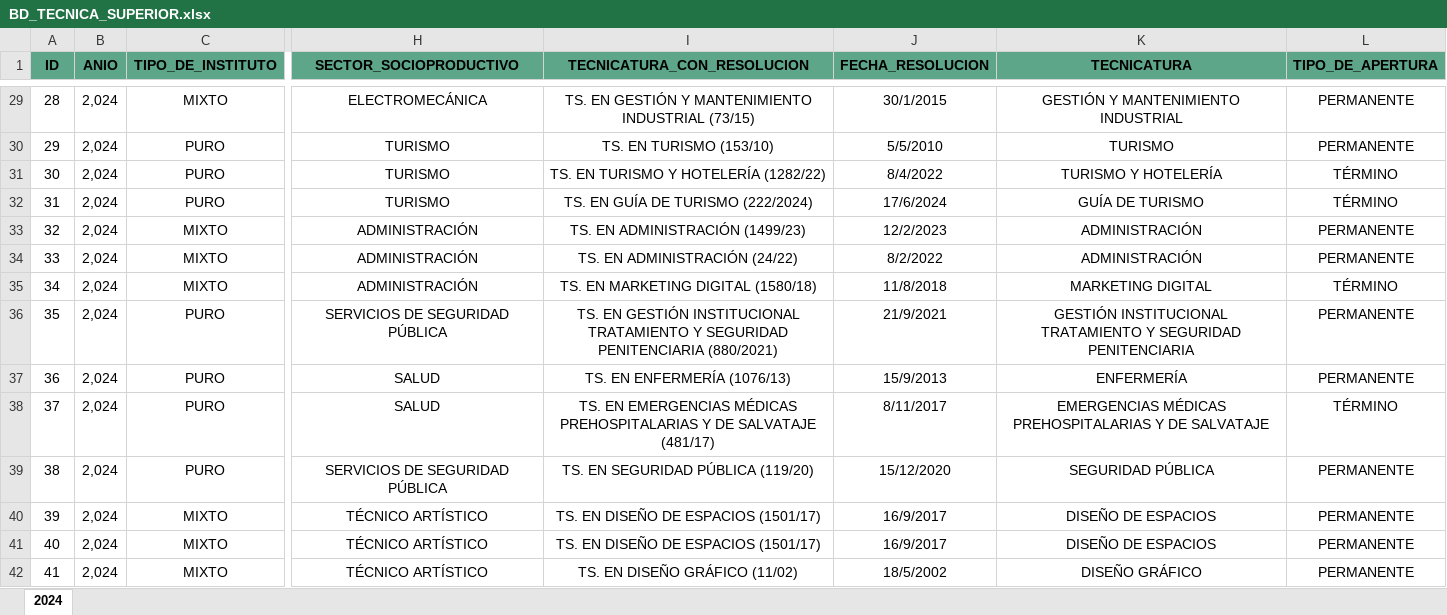
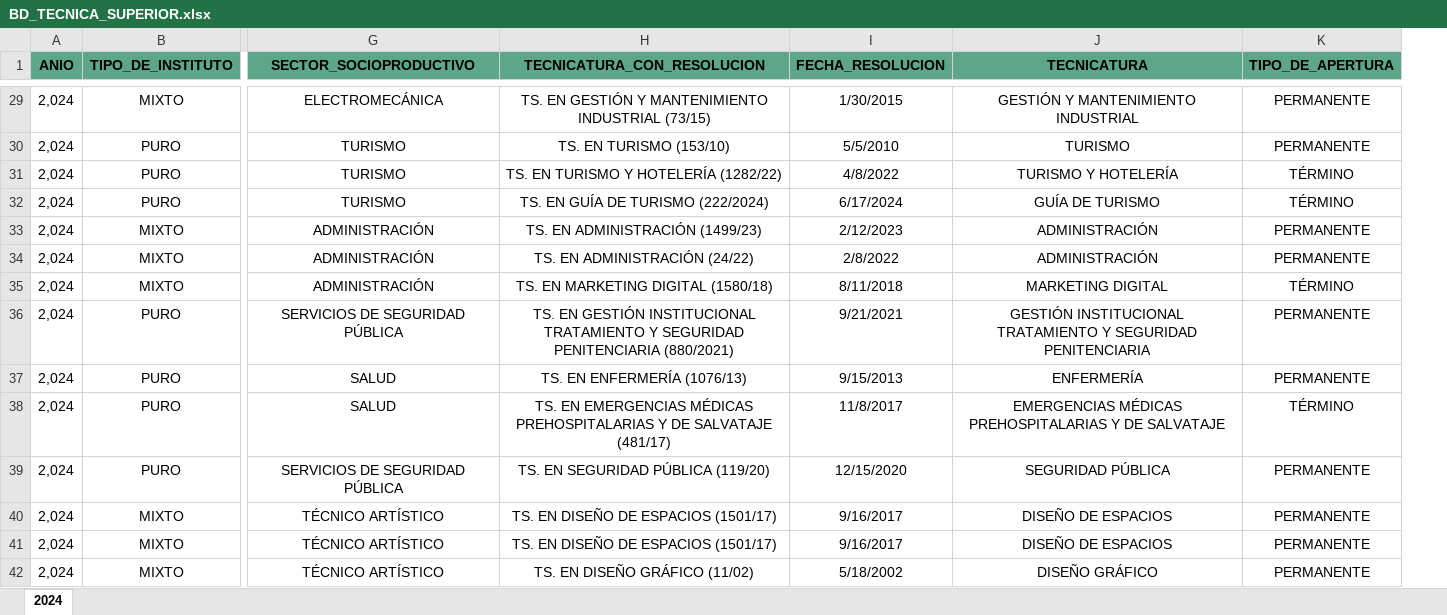
Before and after one commit to AhumadaCeleste/DataWave-Analytics, an Excel workbook: BD_TECNICA_SUPERIOR.xlsx, sheet 2024, drawn as a sheet; only a part is shown, gaps mark what is left out; values as stored, in another font and other column widths than the file's, no borders; charts and pictures not drawn; removed rows and columns are numbered as before the commit, all else as after; the diff covers the shown part only; the diff names each change by its address in the sheet, - before the commit and + after, or states it on an @@ line.

```diff
--- a/BD_TECNICA_SUPERIOR.xlsx (sheet 2024)
+++ b/BD_TECNICA_SUPERIOR.xlsx (sheet 2024)
-column A (ID), rows 29-42: 28 | 29 | 30 | 31 | 32 | 33 | 34 | 35 | 36 | 37 | 38 | 39 | 40 | 41
-I29 (FECHA_RESOLUCION): 30/1/2015
+I29 (FECHA_RESOLUCION): 1/30/2015
-I31 (FECHA_RESOLUCION): 8/4/2022
+I31 (FECHA_RESOLUCION): 4/8/2022
-I32 (FECHA_RESOLUCION): 17/6/2024
+I32 (FECHA_RESOLUCION): 6/17/2024
-I33 (FECHA_RESOLUCION): 12/2/2023
+I33 (FECHA_RESOLUCION): 2/12/2023
-I34 (FECHA_RESOLUCION): 8/2/2022
+I34 (FECHA_RESOLUCION): 2/8/2022
-I35 (FECHA_RESOLUCION): 11/8/2018
+I35 (FECHA_RESOLUCION): 8/11/2018
-I36 (FECHA_RESOLUCION): 21/9/2021
+I36 (FECHA_RESOLUCION): 9/21/2021
-I37 (FECHA_RESOLUCION): 15/9/2013
+I37 (FECHA_RESOLUCION): 9/15/2013
-I38 (FECHA_RESOLUCION): 8/11/2017
+I38 (FECHA_RESOLUCION): 11/8/2017
-I39 (FECHA_RESOLUCION): 15/12/2020
+I39 (FECHA_RESOLUCION): 12/15/2020
-I40:I41 (FECHA_RESOLUCION): 16/9/2017
+I40:I41 (FECHA_RESOLUCION): 9/16/2017
-I42 (FECHA_RESOLUCION): 18/5/2002
+I42 (FECHA_RESOLUCION): 5/18/2002
```
Also changed, not shown: 978 edited cells elsewhere in this sheet, formulas that keep their value, charts or pictures.
